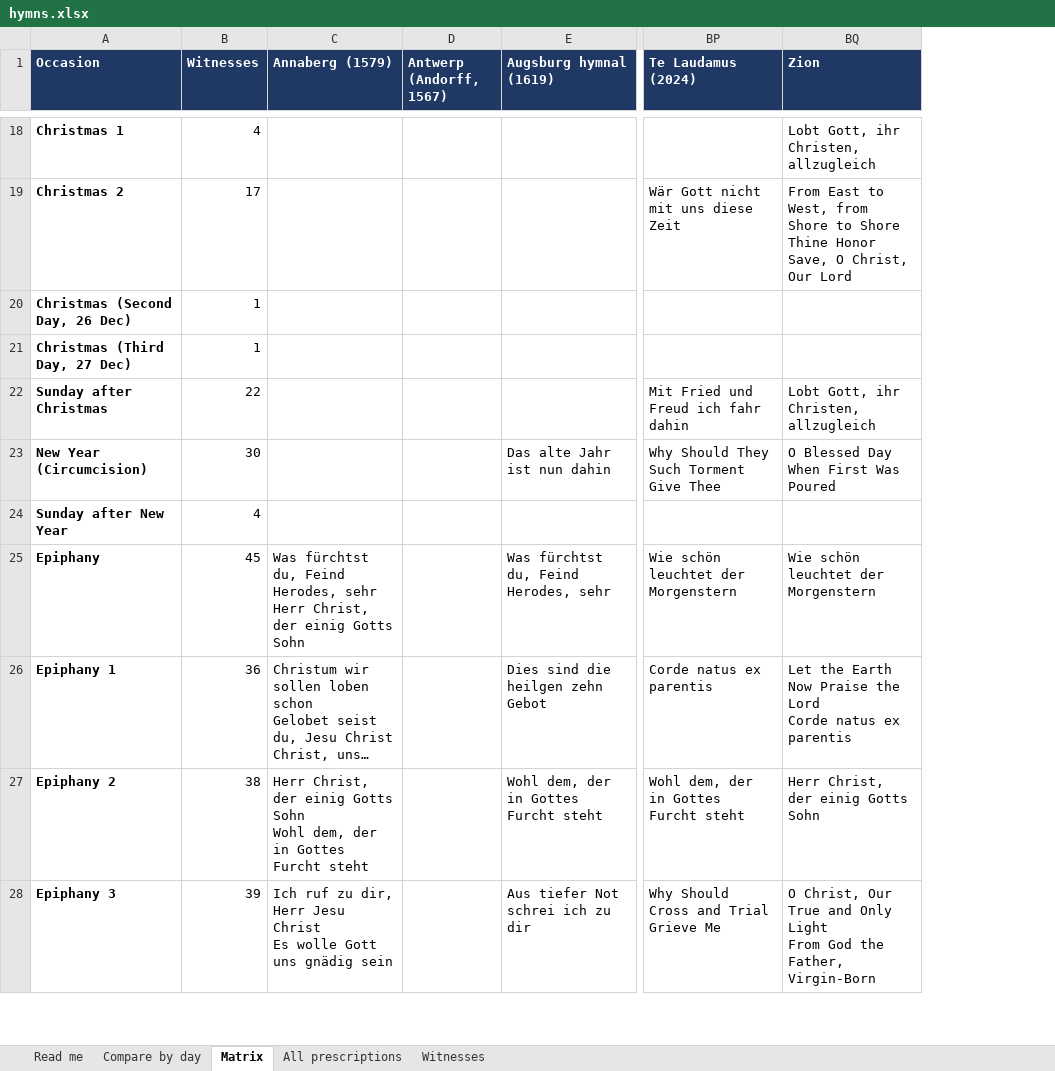
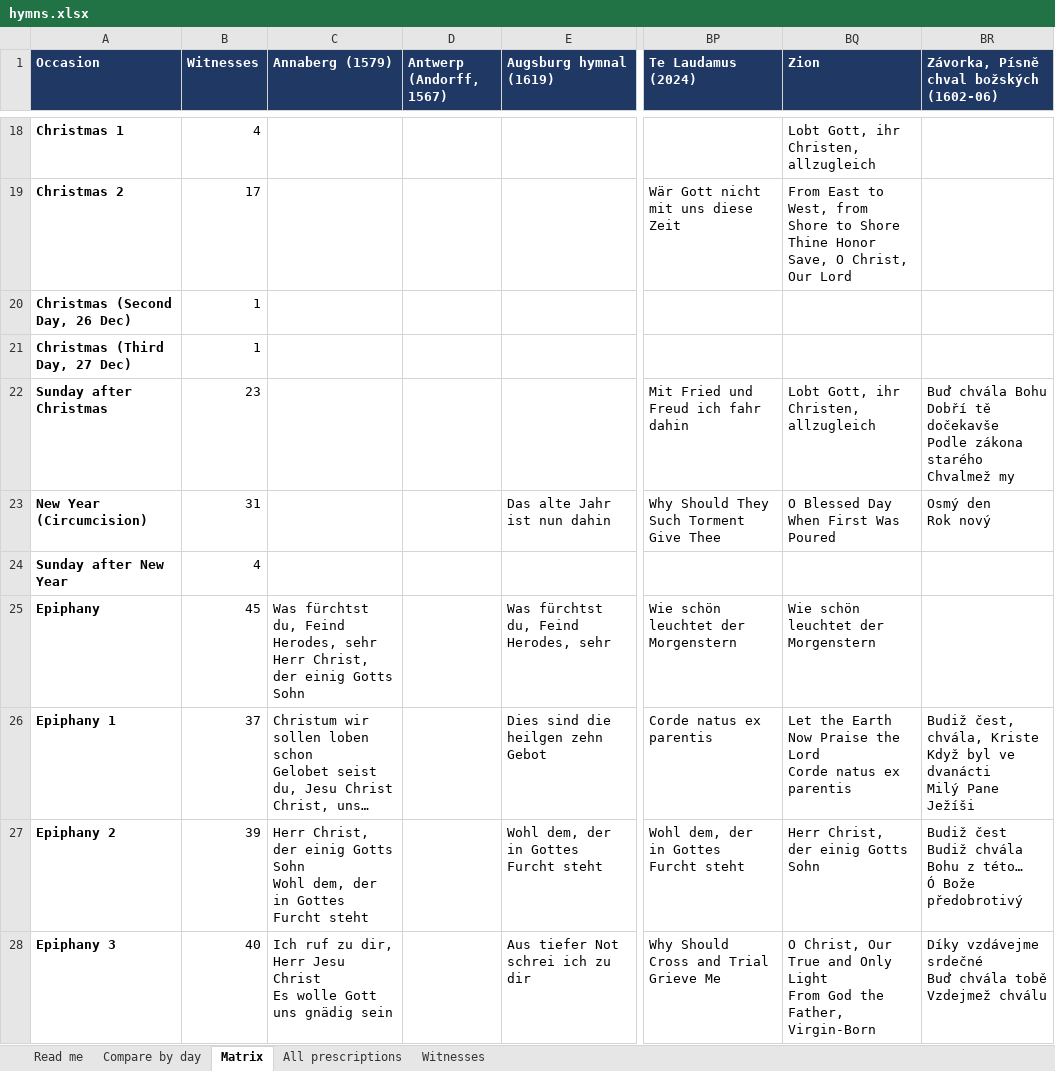
Before and after one commit to sethkasten/sehling-corpus, an Excel workbook: hymns.xlsx, sheet Matrix, drawn as a sheet; only a part is shown, gaps mark what is left out; long unchanged cells end in …; values as stored, in another font and other column widths than the file's, no borders; ↵ is a line break in a cell; the diff covers the shown part only; the diff names each change by its address in the sheet, - before the commit and + after, or states it on an @@ line.

```diff
--- a/hymns.xlsx (sheet Matrix)
+++ b/hymns.xlsx (sheet Matrix)
+column BR, row 1: Závorka, Písně chval božských (1602-06); rows 22-28: Buď chvála Bohu ↵ Dobří tě dočekavše ↵ Podle zákona starého ↵ Chvalmež my | Osmý den ↵ Rok nový |  |  | Budiž čest, chvála, Kriste ↵ Když byl ve dvanácti ↵ Milý Pane Ježíši | Budiž čest ↵ Budiž chvála Bohu z této… ↵ Ó Bože předobrotivý | Díky vzdávejme srdečné ↵ Buď chvála tobě ↵ Vzdejmež chválu
-B22 (Witnesses): 22
+B22 (Witnesses): 23
-B23 (Witnesses): 30
+B23 (Witnesses): 31
-B26 (Witnesses): 36
+B26 (Witnesses): 37
-B27 (Witnesses): 38
+B27 (Witnesses): 39
-B28 (Witnesses): 39
+B28 (Witnesses): 40
```
Also changed, not shown: 3 added rows and 83 edited cells elsewhere in this sheet, sheet All prescriptions, sheet Compare by day, sheet Witnesses, sheet Read me, 9 other files.
